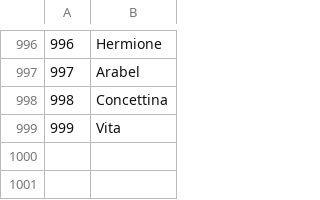
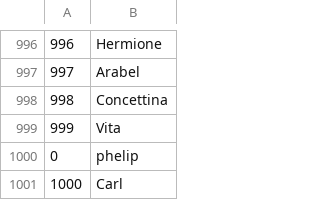
Before and after one commit to dyaghas/aps-csv, a CSV file: alunos.csv, drawn as a sheet; only a part is shown, gaps mark what is left out.

```diff
--- a/alunos.csv
+++ b/alunos.csv
@@ -999 +999,3 @@
 999;Vita
+0;phelip
+1000;Carl
```
Also changed, not shown: 4 other files.
